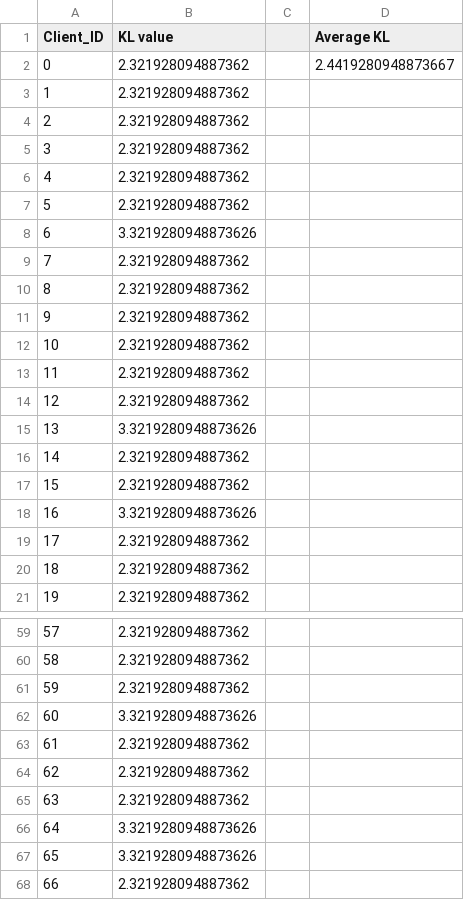
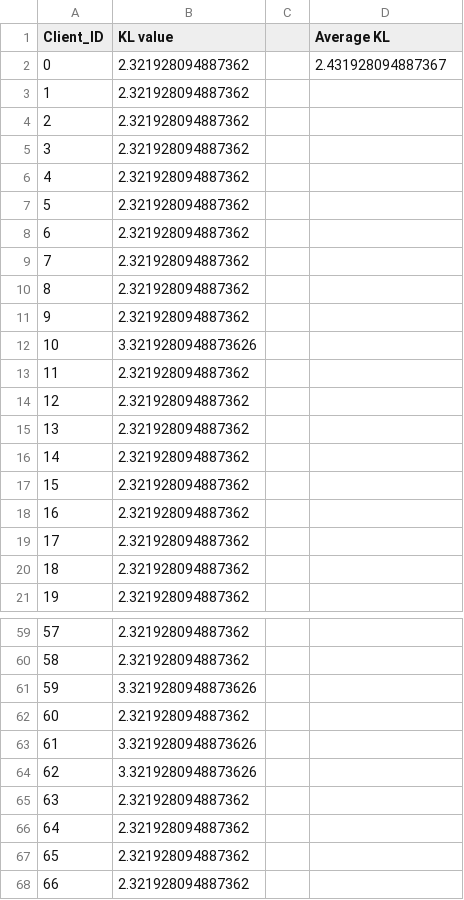
Before and after one commit to danghoangnhan/Federated-Averaging-PyTorch, a CSV file: result/KLresult/FL_non_IID_cifar10(CNN).csv, drawn as a sheet; only a part is shown, gaps mark what is left out; the diff covers the shown part only.

```diff
--- a/result/KLresult/FL_non_IID_cifar10(CNN).csv
+++ b/result/KLresult/FL_non_IID_cifar10(CNN).csv
@@ -1,3 +1,3 @@
 Client_ID,KL value,,Average KL
-0,2.321928094887362,,2.4419280948873667
+0,2.321928094887362,,2.431928094887367
 1,2.321928094887362,
@@ -7,3 +7,3 @@ Client_ID,KL value,,Average KL
 5,2.321928094887362,
-6,3.3219280948873626,
+6,2.321928094887362,
 7,2.321928094887362,
@@ -11,9 +11,9 @@ Client_ID,KL value,,Average KL
 9,2.321928094887362,
-10,2.321928094887362,
+10,3.3219280948873626,
 11,2.321928094887362,
 12,2.321928094887362,
-13,3.3219280948873626,
+13,2.321928094887362,
 14,2.321928094887362,
 15,2.321928094887362,
-16,3.3219280948873626,
+16,2.321928094887362,
 17,2.321928094887362,
@@ -60,9 +60,9 @@ Client_ID,KL value,,Average KL
 58,2.321928094887362,
-59,2.321928094887362,
-60,3.3219280948873626,
-61,2.321928094887362,
-62,2.321928094887362,
+59,3.3219280948873626,
+60,2.321928094887362,
+61,3.3219280948873626,
+62,3.3219280948873626,
 63,2.321928094887362,
-64,3.3219280948873626,
-65,3.3219280948873626,
+64,2.321928094887362,
+65,2.321928094887362,
 66,2.321928094887362,
```
Also changed, not shown: 13 edited cells elsewhere in this file, result/Accuracy_of_each_epoch.csv, result/KLresult/FL_non_IID_MNIST(CNN).csv, 24 other files.
